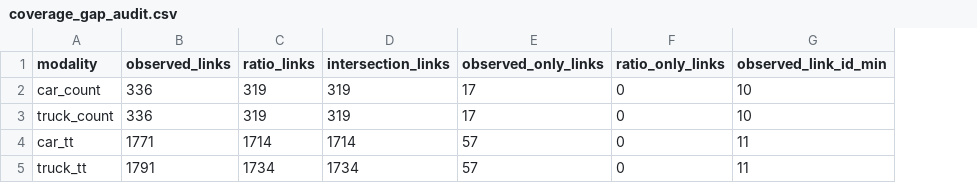
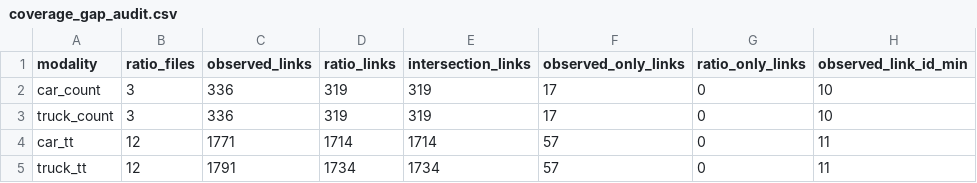
Before and after one commit to jingyan-li/net-visualizer, a CSV file: records/experiments/exp21/coverage_gap_audit.csv, drawn as a sheet; only a part is shown; the diff names each change by its address in the sheet, - before the commit and + after, or states it on an @@ line.

```diff
--- a/records/experiments/exp21/coverage_gap_audit.csv
+++ b/records/experiments/exp21/coverage_gap_audit.csv
+column B (ratio_files), rows 2-5: 3 | 3 | 12 | 12
```
Also changed, not shown: 20 other files.
